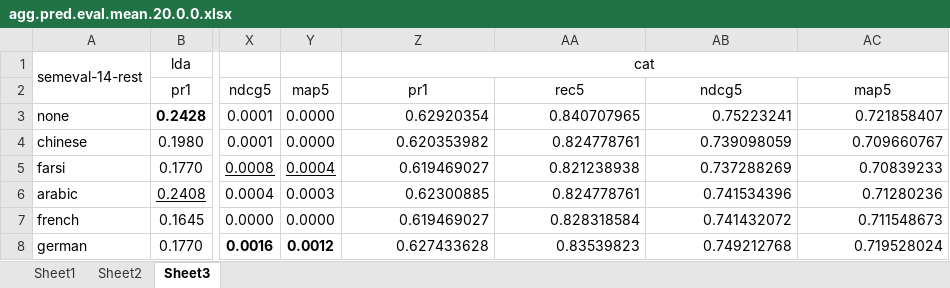
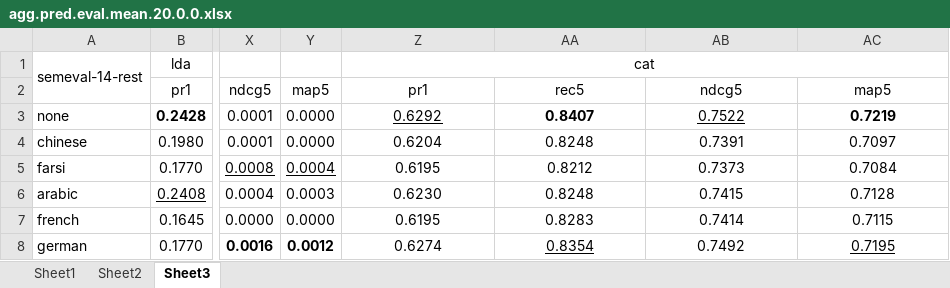
Before and after one commit to fani-lab/LADy, an Excel workbook: output/SemEval-14/Restaurants/agg.pred.eval.mean.20.0.0.xlsx, sheet Sheet3, drawn as a sheet; only a part is shown, gaps mark what is left out; values as stored, in another font and other column widths than the file's, no borders; conditional formats not drawn; the diff covers the shown part only; the diff names each change by its address in the sheet, - before the commit and + after, or states it on an @@ line.

```diff
--- a/output/SemEval-14/Restaurants/agg.pred.eval.mean.20.0.0.xlsx (sheet Sheet3)
+++ b/output/SemEval-14/Restaurants/agg.pred.eval.mean.20.0.0.xlsx (sheet Sheet3)
-Z3: 0.62920354
+Z3: 0.6292
-Z3 underline: off
+Z3 underline: on
-Z3:AC8 alignment: right
+Z3:AC8 alignment: center
-AA3: 0.840707965
+AA3: 0.8407
-AA3 bold: off
+AA3 bold: on
-AB3: 0.75223241
+AB3: 0.7522
-AB3 underline: off
+AB3 underline: on
-AC3: 0.721858407
+AC3: 0.7219
-AC3 bold: off
+AC3 bold: on
-Z4: 0.620353982
+Z4: 0.6204
-AA4: 0.824778761
+AA4: 0.8248
-AB4: 0.739098059
+AB4: 0.7391
-AC4: 0.709660767
+AC4: 0.7097
-Z5: 0.619469027
+Z5: 0.6195
-AA5: 0.821238938
+AA5: 0.8212
-AB5: 0.737288269
+AB5: 0.7373
-AC5: 0.70839233
+AC5: 0.7084
-Z6: 0.62300885
+Z6: 0.6230
-AA6: 0.824778761
+AA6: 0.8248
-AB6: 0.741534396
+AB6: 0.7415
-AC6: 0.71280236
+AC6: 0.7128
-Z7: 0.619469027
+Z7: 0.6195
-AA7: 0.828318584
+AA7: 0.8283
-AB7: 0.741432072
+AB7: 0.7414
-AC7: 0.711548673
+AC7: 0.7115
-Z8: 0.627433628
+Z8: 0.6274
-AA8: 0.83539823
+AA8: 0.8354
-AA8 underline: off
+AA8 underline: on
-AB8: 0.749212768
+AB8: 0.7492
-AC8: 0.719528024
+AC8: 0.7195
-AC8 underline: off
+AC8 underline: on
```
Also changed, not shown: 8 edited cells and cell formats elsewhere in this sheet, output/2015SB12/agg.pred.eval.mean.20.all.0.0-1.0.xlsx, output/2016SB5/agg.pred.eval.mean.20.0.0.xlsx, 4 other files.
